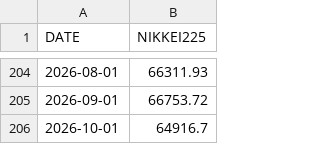
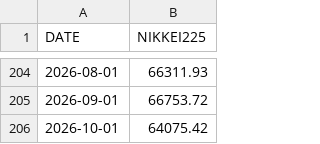
Before and after one commit to fc4405/nisa-data-room, a CSV file: data/market/NIKKEI225_monthly.csv, drawn as a sheet; only a part is shown, gaps mark what is left out.

```diff
--- a/data/market/NIKKEI225_monthly.csv
+++ b/data/market/NIKKEI225_monthly.csv
@@ -205,2 +205,2 @@ DATE,NIKKEI225
 2026-09-01,66753.72
-2026-10-01,64916.7
+2026-10-01,64075.42
```
Also changed, not shown: data/market/NASDAQCOM.csv, data/market/NASDAQCOM_monthly.csv, 5 other files.
